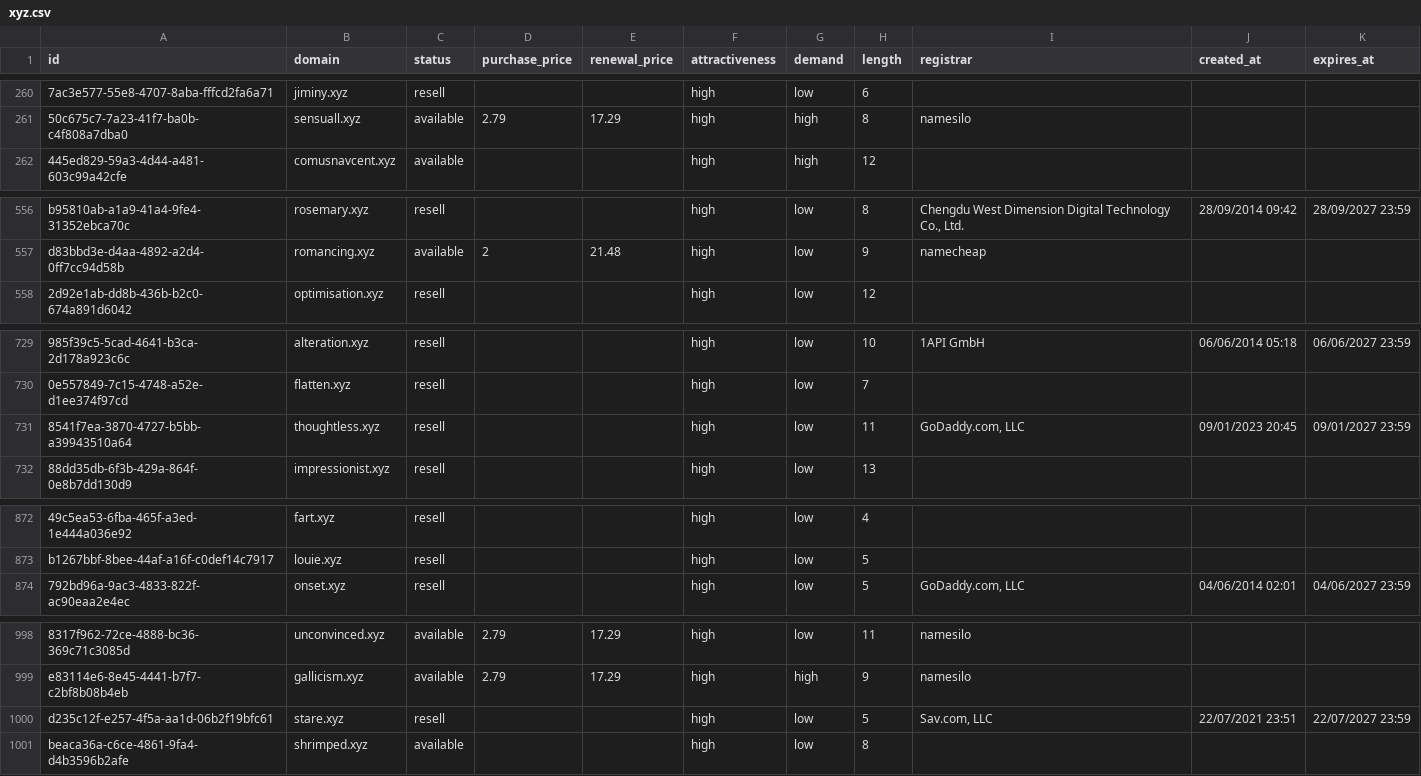
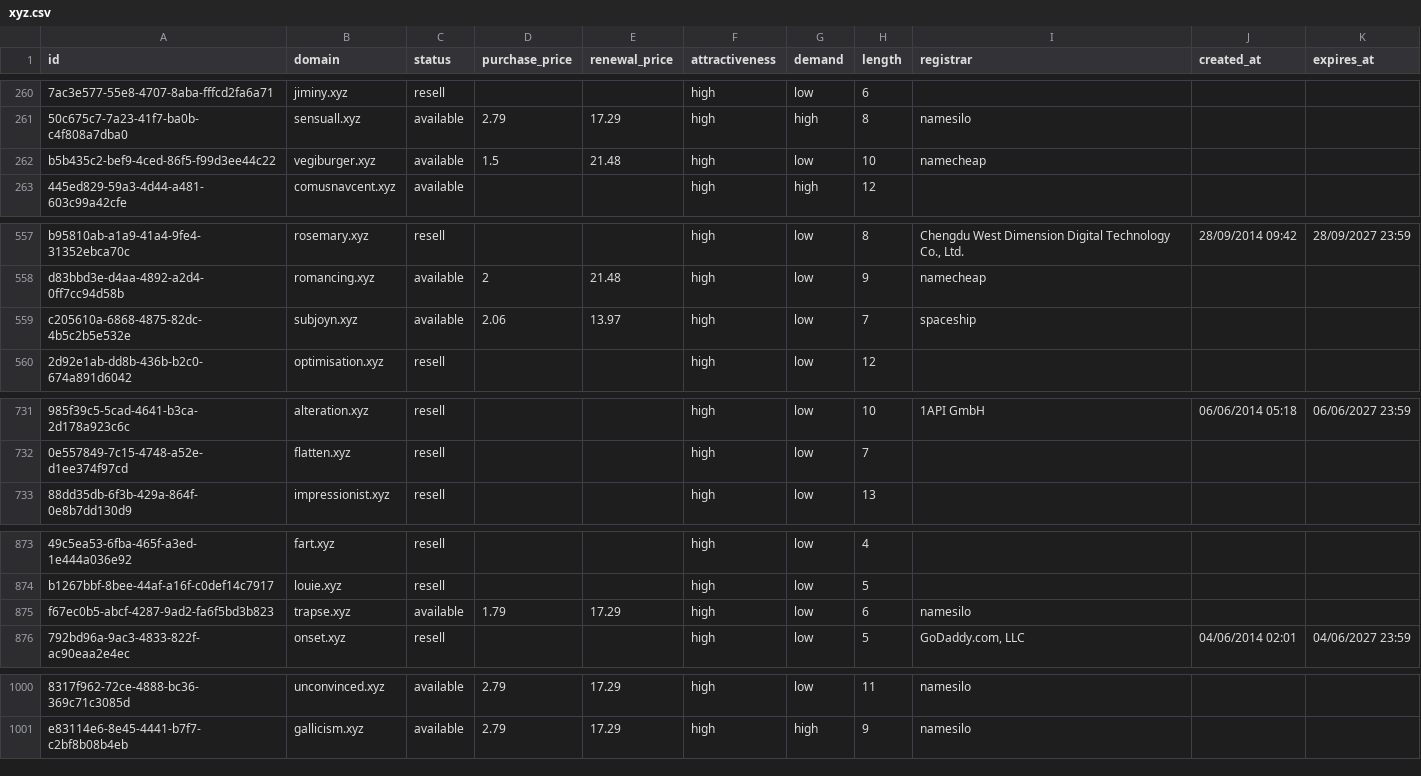
Before and after one commit to UniqueDomains/xyz-oneword-domains, a CSV file: xyz.csv, drawn as a sheet; only a part is shown, gaps mark what is left out; removed rows and columns are numbered as before the commit, all else as after; the diff covers the shown part only; the diff names each change by its address in the sheet, - before the commit and + after, or states it on an @@ line.

Commit message:
Domains update

```diff
--- a/xyz.csv
+++ b/xyz.csv
+row 262: b5b435c2-bef9-4ced-86f5-f99d3ee44c22 | vegiburger.xyz | available | 1.5 | 21.48 | high | low | 10 | namecheap
+row 559: c205610a-6868-4875-82dc-4b5c2b5e532e | subjoyn.xyz | available | 2.06 | 13.97 | high | low | 7 | spaceship
-row 731: 8541f7ea-3870-4727-b5bb-a39943510a64 | thoughtless.xyz | resell |  |  | high | low | 11 | GoDaddy.com, LLC | 09/01/2023 20:45 | 09/01/2027 23:59
+row 875: f67ec0b5-abcf-4287-9ad2-fa6f5bd3b823 | trapse.xyz | available | 1.79 | 17.29 | high | low | 6 | namesilo
-row 1000: d235c12f-e257-4f5a-aa1d-06b2f19bfc61 | stare.xyz | resell |  |  | high | low | 5 | Sav.com, LLC | 22/07/2021 23:51 | 22/07/2027 23:59
-row 1001: beaca36a-c6ce-4861-9fa4-d4b3596b2afe | shrimped.xyz | available |  |  | high | low | 8
```
Also changed, not shown: 3 edited cells elsewhere in this file, 5 other files.
